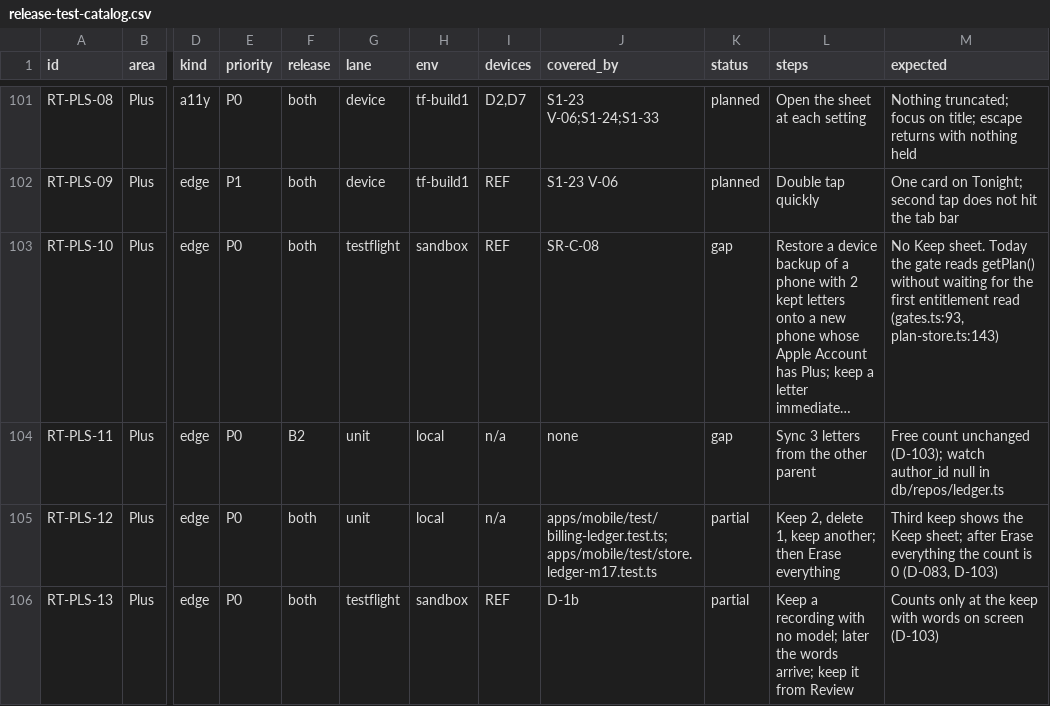
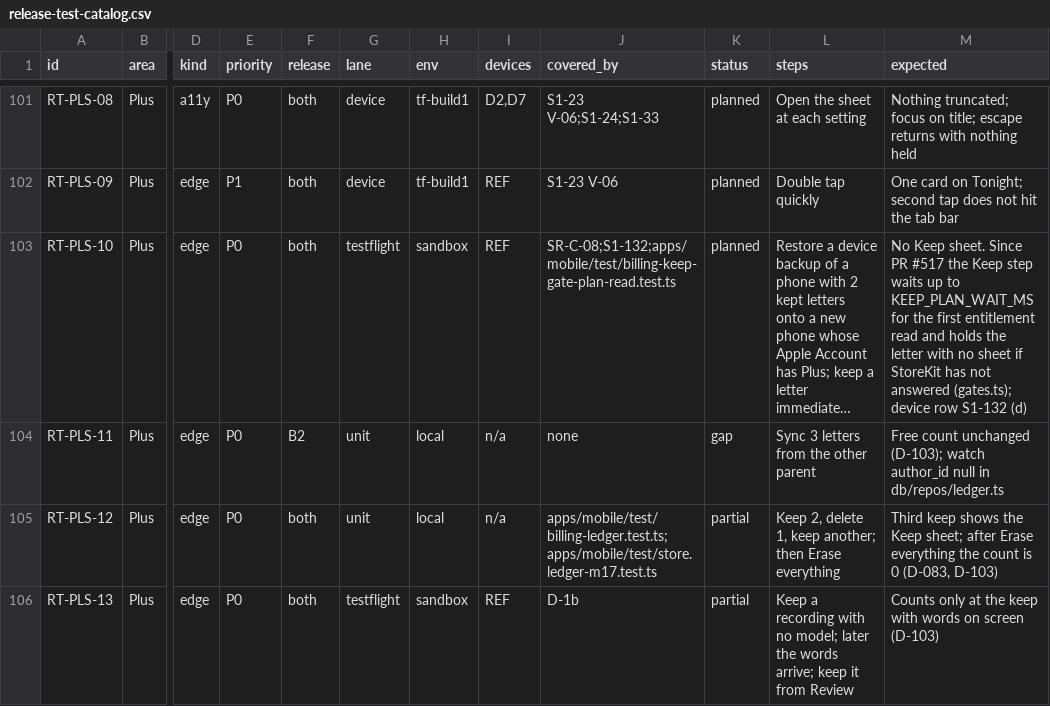
Before and after one commit to thesaurabhpareek/earlyletters, a CSV file: docs/qa/release-test-catalog.csv, drawn as a sheet; only a part is shown, gaps mark what is left out; long unchanged cells end in …; the diff covers the shown part only; the diff names each change by its address in the sheet, - before the commit and + after, or states it on an @@ line.

Commit message:
fix(billing): offline at See Plus, unfinished transactions, Keep waits for StoreKit, 7-day renewal grace (RT-PAY-09, RT-OFC-06, RT-PAY-17, RT-PLS-10, RT-SUB-13) (#517)
Reviews: https://github.com/thesaurabhpareek/earlyletters/pull/517#issuecomment-6724629984 https://github.com/thesaurabhpareek/earlyletters/pull/517#issuecomment-6724634674 . Founder approved in chat 8 Nov (named #631, #639, #640, #517, #627; develop-only syncs allowed).

```diff
--- a/docs/qa/release-test-catalog.csv
+++ b/docs/qa/release-test-catalog.csv
-J103 (covered_by): SR-C-08
+J103 (covered_by): SR-C-08;S1-132;apps/mobile/test/billing-keep-gate-plan-read.test.ts
-K103 (status): gap
+K103 (status): planned
-M103 (expected): …Keep sheet. Today the gate reads getPlan() without waiting for the first entitlement read (gates.ts:93, plan-store.ts:143)
+M103 (expected): …Keep sheet. Since PR #517 the Keep step waits up to KEEP_PLAN_WAIT_MS for the first entitlement read and holds the letter with no sheet if StoreKit has not answered (gates.ts); device row S1-132 (d)
```
Also changed, not shown: 12 edited cells elsewhere in this file, 23 other files.
